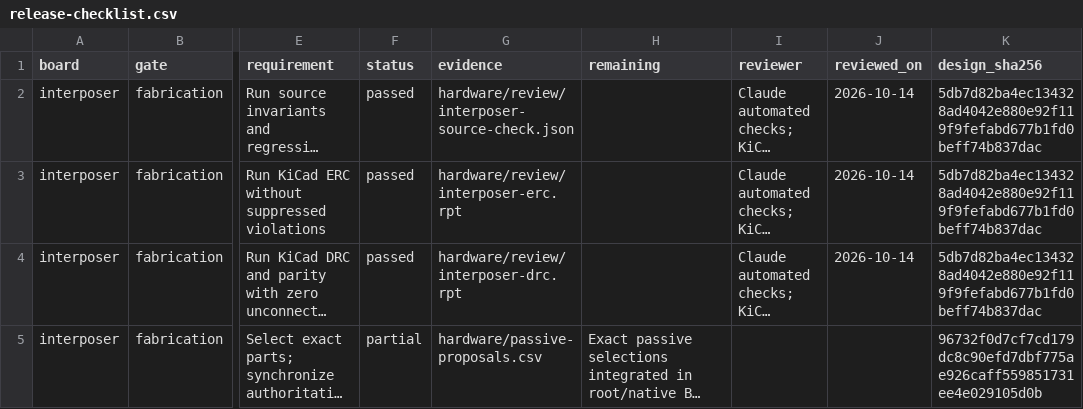
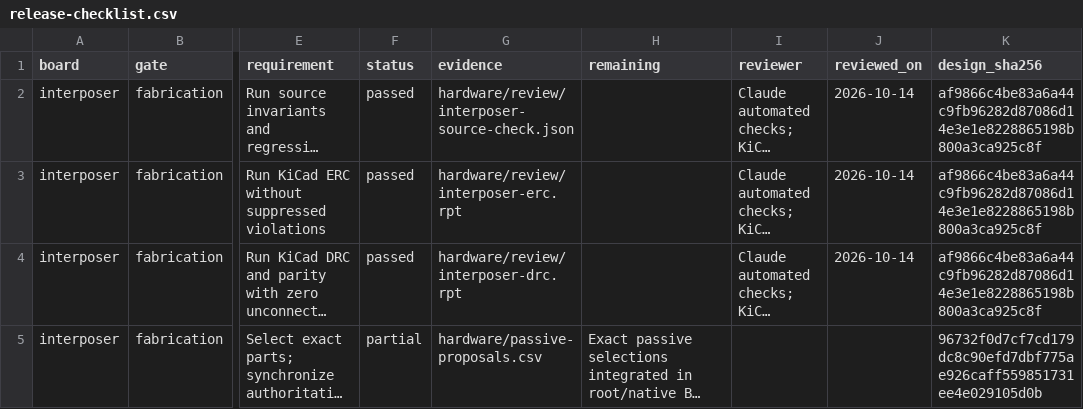
Before and after one commit to nherbaut/pico-power-sensor, a CSV file: hardware/release-checklist.csv, drawn as a sheet; only a part is shown, gaps mark what is left out; long unchanged cells end in …; the diff covers the shown part only; the diff names each change by its address in the sheet, - before the commit and + after, or states it on an @@ line.

```diff
--- a/hardware/release-checklist.csv
+++ b/hardware/release-checklist.csv
-K2:K4 (design_sha256): 5db7d82ba4ec134328ad4042e880e92f119f9fefabd677b1fd0beff74b837dac
+K2:K4 (design_sha256): af9866c4be83a6a44c9fb96282d87086d14e3e1e8228865198b800a3ca925c8f
```
Also changed, not shown: 1 edited cell elsewhere in this file, hardware/review/footprint-review.csv, 20 other files.
